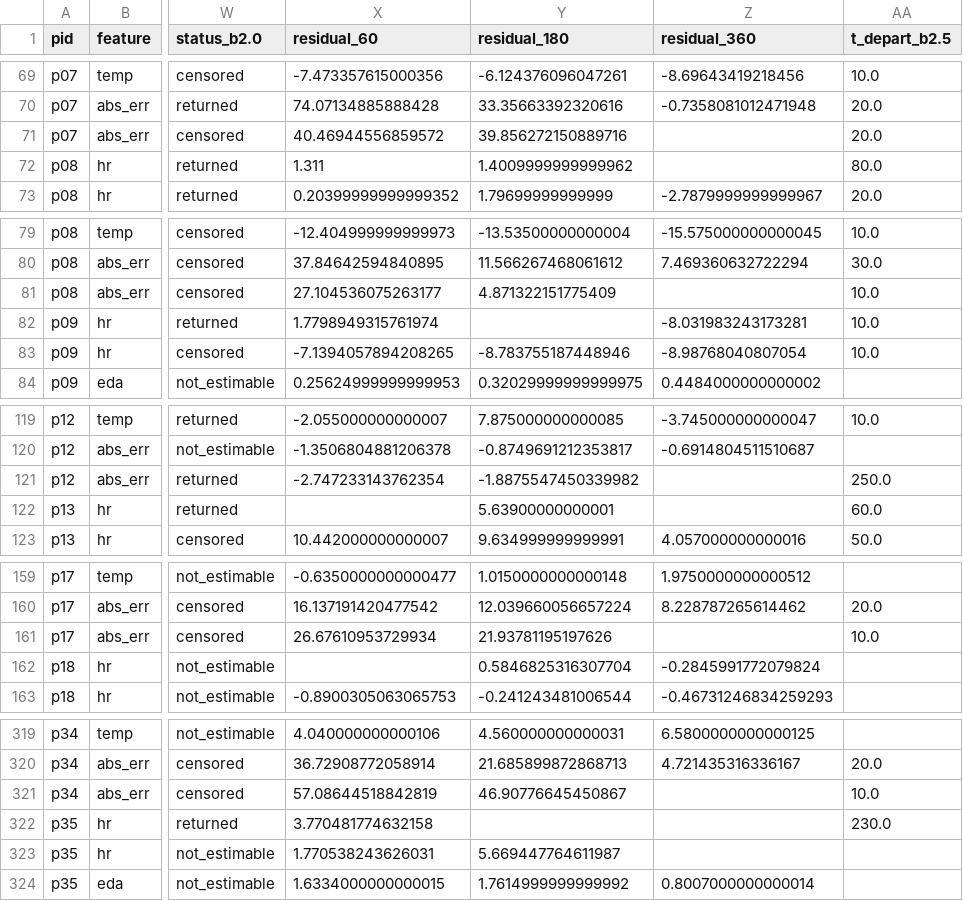
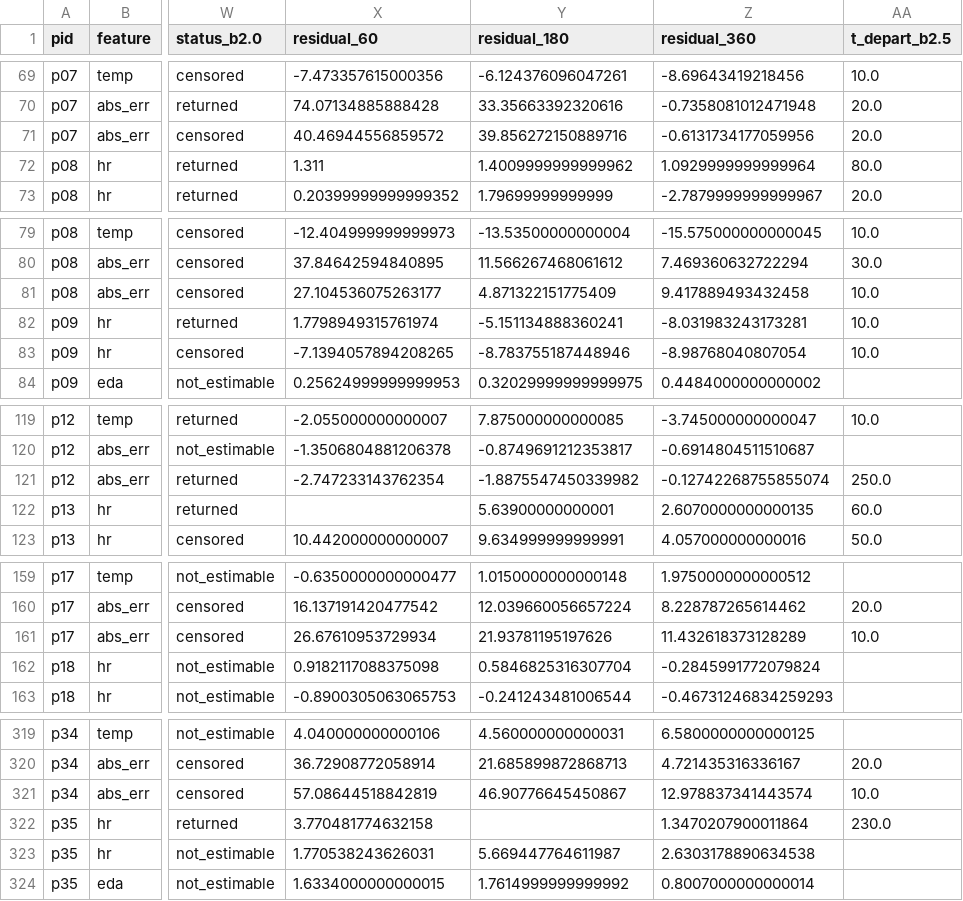
Before and after one commit to bamurth/MyndOS-Reaponse, a CSV file: results/tables/matb_participant_metrics.csv, drawn as a sheet; only a part is shown, gaps mark what is left out; the diff covers the shown part only; the diff names each change by its address in the sheet, - before the commit and + after, or states it on an @@ line.

```diff
--- a/results/tables/matb_participant_metrics.csv
+++ b/results/tables/matb_participant_metrics.csv
-Z71 (residual_360): (empty)
+Z71 (residual_360): -0.6131734177059956
-Z72 (residual_360): (empty)
+Z72 (residual_360): 1.0929999999999964
-Z81 (residual_360): (empty)
+Z81 (residual_360): 9.417889493432458
-Y82 (residual_180): (empty)
+Y82 (residual_180): -5.151134888360241
-Z121 (residual_360): (empty)
+Z121 (residual_360): -0.12742268755855074
-Z122 (residual_360): (empty)
+Z122 (residual_360): 2.6070000000000135
-Z161 (residual_360): (empty)
+Z161 (residual_360): 11.432618373128289
-X162 (residual_60): (empty)
+X162 (residual_60): 0.9182117088375098
-Z321 (residual_360): (empty)
+Z321 (residual_360): 12.978837341443574
-Z322 (residual_360): (empty)
+Z322 (residual_360): 1.3470207900011864
-Z323 (residual_360): (empty)
+Z323 (residual_360): 2.6303178890634538
```
Also changed, not shown: 48 edited cells elsewhere in this file, results/audit/matb_eeg_audit.csv, 16 other files.
